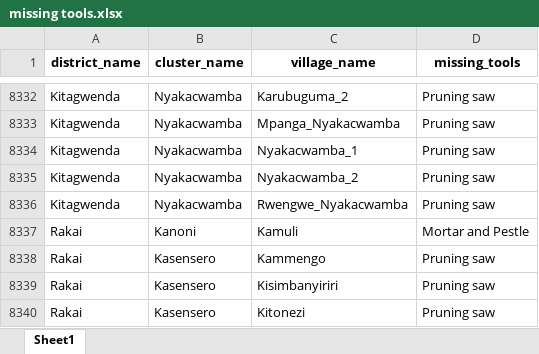
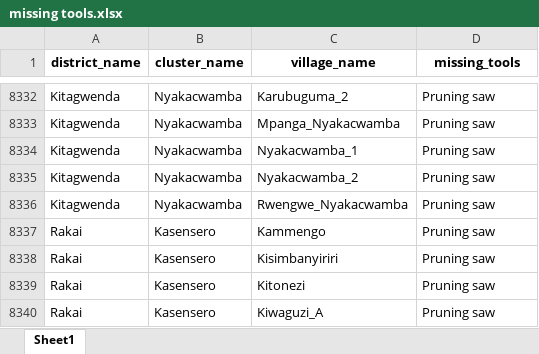
Before and after one commit to edisonmugabi/HWG-Q1-Reporting-2025, an Excel workbook: Quality reports shared/missing tools.xlsx, sheet Sheet1, drawn as a sheet; only a part is shown, gaps mark what is left out; the shorter side is filled out with more unchanged rows; values as stored, in another font and other column widths than the file's, no borders; the diff names each change by its address in the sheet, - before the commit and + after, or states it on an @@ line.

```diff
--- a/Quality reports shared/missing tools.xlsx (sheet Sheet1)
+++ b/Quality reports shared/missing tools.xlsx (sheet Sheet1)
-row 8337: Rakai | Kanoni | Kamuli | Mortar and Pestle
```
Also changed, not shown: Datasetsets shared/missing training reports.xlsx, Quality reports shared/nurserybed difference.xlsx, 13 other files.
